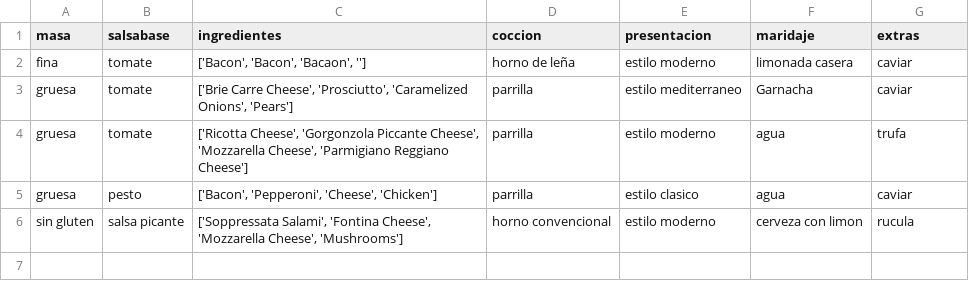
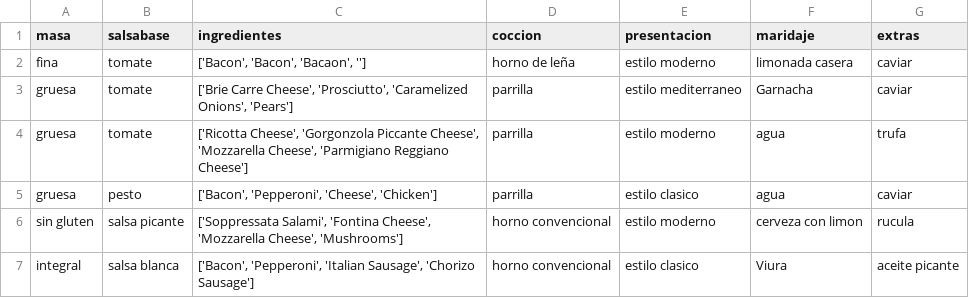
Before and after one commit to crltsnch/Patrones-Estructurales-23_24, a CSV file: Ejercicio 1/pizzas/pizzas.csv (was Ejercicio 1/pizzas.csv), drawn as a sheet; the diff names each change by its address in the sheet, - before the commit and + after, or states it on an @@ line.

```diff
--- a/Ejercicio 1/pizzas.csv
+++ b/Ejercicio 1/pizzas/pizzas.csv
+row 7: integral | salsa blanca | ['Bacon', 'Pepperoni', 'Italian Sausage', 'Chorizo Sausage'] | horno convencional | estilo clasico | Viura | aceite picante
```
Also changed, not shown: 11 other files.
